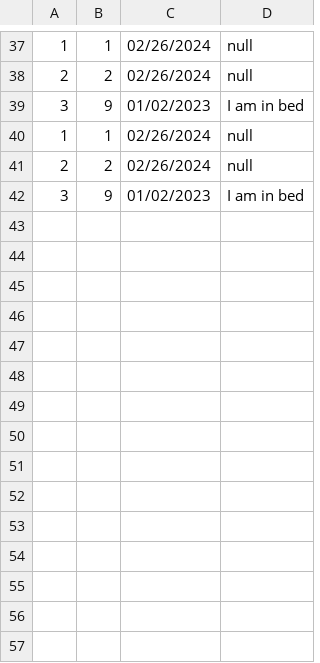
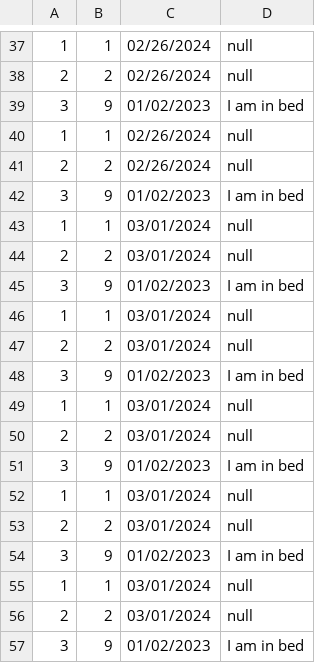
Before and after one commit to remllezrovert/LibreGainz, a CSV file: data/Workout.csv, drawn as a sheet; only a part is shown, gaps mark what is left out; the diff names each change by its address in the sheet, - before the commit and + after, or states it on an @@ line.

```diff
--- a/data/Workout.csv
+++ b/data/Workout.csv
+row 43: 1 | 1 | 03/01/2024 | null
+row 44: 2 | 2 | 03/01/2024 | null
+row 45: 3 | 9 | 01/02/2023 | I am in bed
+row 46: 1 | 1 | 03/01/2024 | null
+row 47: 2 | 2 | 03/01/2024 | null
+row 48: 3 | 9 | 01/02/2023 | I am in bed
+row 49: 1 | 1 | 03/01/2024 | null
+row 50: 2 | 2 | 03/01/2024 | null
+row 51: 3 | 9 | 01/02/2023 | I am in bed
+row 52: 1 | 1 | 03/01/2024 | null
+row 53: 2 | 2 | 03/01/2024 | null
+row 54: 3 | 9 | 01/02/2023 | I am in bed
+row 55: 1 | 1 | 03/01/2024 | null
+row 56: 2 | 2 | 03/01/2024 | null
+row 57: 3 | 9 | 01/02/2023 | I am in bed
```
Also changed, not shown: data/Template.csv, 19 other files.
